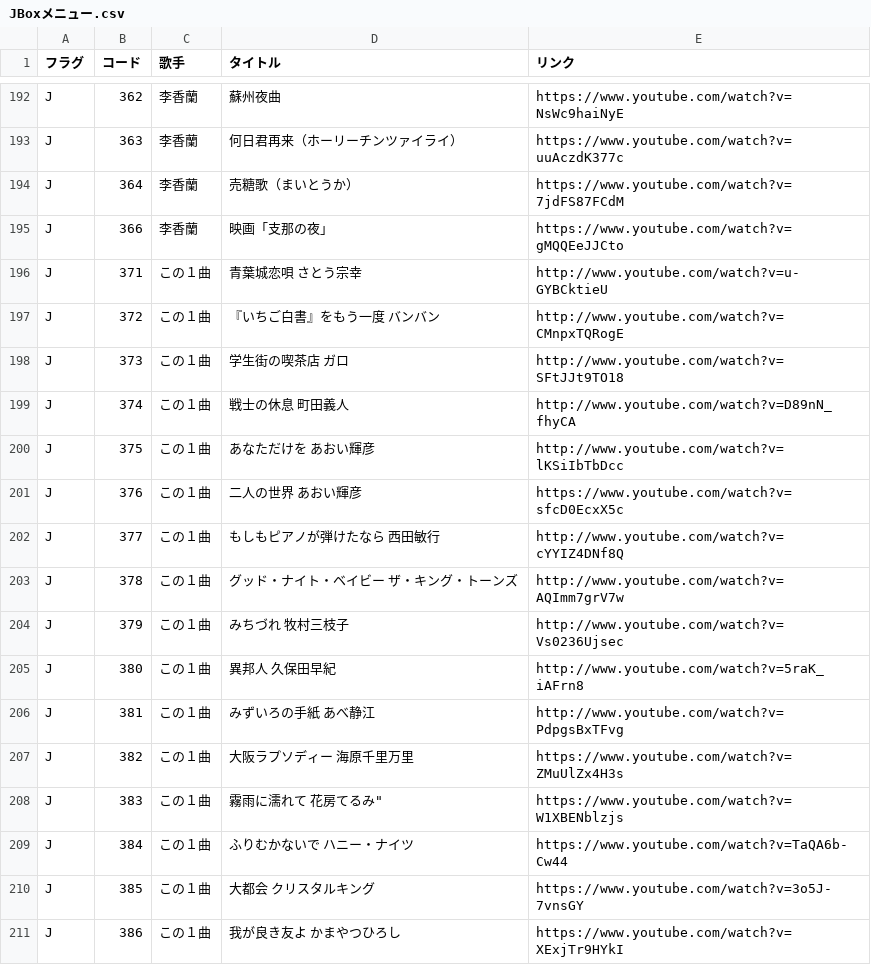
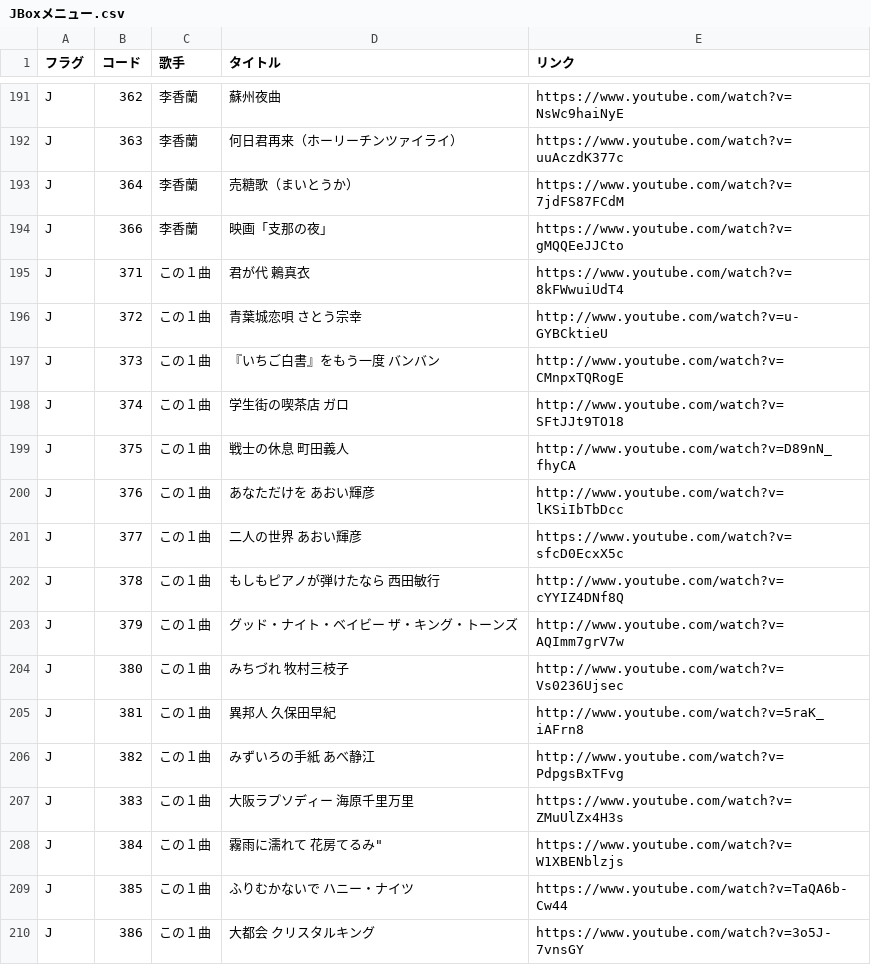
Before and after one commit to SophieITSecret/SophieITSecret.github.io, a CSV file: staging/BarSophie/JBoxメニュー.csv, drawn as a sheet; only a part is shown, gaps mark what is left out; the diff covers the shown part only.

Commit message:
Update JBoxメニュー.csv

```diff
--- a/staging/BarSophie/JBoxメニュー.csv
+++ b/staging/BarSophie/JBoxメニュー.csv
@@ -195,17 +194,17 @@ J,364,李香蘭,売糖歌（まいとうか）,https://www.youtube.com/watch?v=7
 J,366,李香蘭,映画「支那の夜」,https://www.youtube.com/watch?v=gMQQEeJJCto
-J,371,この１曲,"青葉城恋唄　　　　　　　 さとう宗幸",http://www.youtube.com/watch?v=u-GYBCktieU
-J,372,この１曲,"『いちご白書』をもう一度 バンバン",http://www.youtube.com/watch?v=CMnpxTQRogE
-J,373,この１曲,"学生街の喫茶店　　　　　 ガロ",http://www.youtube.com/watch?v=SFtJJt9TO18
-J,374,この１曲,"戦士の休息　　　　　　　 町田義人",http://www.youtube.com/watch?v=D89nN_fhyCA
-J,375,この１曲,"あなただけを　　　　　　 あおい輝彦",http://www.youtube.com/watch?v=lKSiIbTbDcc
-J,376,この１曲,"二人の世界　　　　　　　 あおい輝彦",https://www.youtube.com/watch?v=sfcD0EcxX5c
-J,377,この１曲,"もしもピアノが弾けたなら 西田敏行",http://www.youtube.com/watch?v=cYYIZ4DNf8Q
-J,378,この１曲,"グッド・ナイト・ベイビー ザ・キング・トーンズ",http://www.youtube.com/watch?v=AQImm7grV7w
-J,379,この１曲,"みちづれ　　　　　　　　 牧村三枝子",http://www.youtube.com/watch?v=Vs0236Ujsec
-J,380,この１曲,"異邦人　　　　　　　　　 久保田早紀",http://www.youtube.com/watch?v=5raK_iAFrn8
-J,381,この１曲,"みずいろの手紙　　　　　 あべ静江",http://www.youtube.com/watch?v=PdpgsBxTFvg
-J,382,この１曲,"大阪ラプソディー　　　　 海原千里万里",https://www.youtube.com/watch?v=ZMuUlZx4H3s
-J,383,この１曲,"霧雨に濡れて　　　　　　 花房てるみ""",https://www.youtube.com/watch?v=W1XBENblzjs
-J,384,この１曲,"ふりむかないで　　　　　 ハニー・ナイツ",https://www.youtube.com/watch?v=TaQA6b-Cw44
-J,385,この１曲,"大都会　　　　　　　　　 クリスタルキング",https://www.youtube.com/watch?v=3o5J-7vnsGY
-J,386,この１曲,"我が良き友よ　　　　　　 かまやつひろし",https://www.youtube.com/watch?v=XExjTr9HYkI
+J,371,この１曲,"君が代　　　　　　　　　 鶫真衣",https://www.youtube.com/watch?v=8kFWwuiUdT4
+J,372,この１曲,"青葉城恋唄　　　　　　　 さとう宗幸",http://www.youtube.com/watch?v=u-GYBCktieU
+J,373,この１曲,"『いちご白書』をもう一度 バンバン",http://www.youtube.com/watch?v=CMnpxTQRogE
+J,374,この１曲,"学生街の喫茶店　　　　　 ガロ",http://www.youtube.com/watch?v=SFtJJt9TO18
+J,375,この１曲,"戦士の休息　　　　　　　 町田義人",http://www.youtube.com/watch?v=D89nN_fhyCA
+J,376,この１曲,"あなただけを　　　　　　 あおい輝彦",http://www.youtube.com/watch?v=lKSiIbTbDcc
+J,377,この１曲,"二人の世界　　　　　　　 あおい輝彦",https://www.youtube.com/watch?v=sfcD0EcxX5c
+J,378,この１曲,"もしもピアノが弾けたなら 西田敏行",http://www.youtube.com/watch?v=cYYIZ4DNf8Q
+J,379,この１曲,"グッド・ナイト・ベイビー ザ・キング・トーンズ",http://www.youtube.com/watch?v=AQImm7grV7w
+J,380,この１曲,"みちづれ　　　　　　　　 牧村三枝子",http://www.youtube.com/watch?v=Vs0236Ujsec
+J,381,この１曲,"異邦人　　　　　　　　　 久保田早紀",http://www.youtube.com/watch?v=5raK_iAFrn8
+J,382,この１曲,"みずいろの手紙　　　　　 あべ静江",http://www.youtube.com/watch?v=PdpgsBxTFvg
+J,383,この１曲,"大阪ラプソディー　　　　 海原千里万里",https://www.youtube.com/watch?v=ZMuUlZx4H3s
+J,384,この１曲,"霧雨に濡れて　　　　　　 花房てるみ""",https://www.youtube.com/watch?v=W1XBENblzjs
+J,385,この１曲,"ふりむかないで　　　　　 ハニー・ナイツ",https://www.youtube.com/watch?v=TaQA6b-Cw44
+J,386,この１曲,"大都会　　　　　　　　　 クリスタルキング",https://www.youtube.com/watch?v=3o5J-7vnsGY
```
Also changed, not shown: 1 added row, 1 removed row and 14 edited cells elsewhere in this file.
